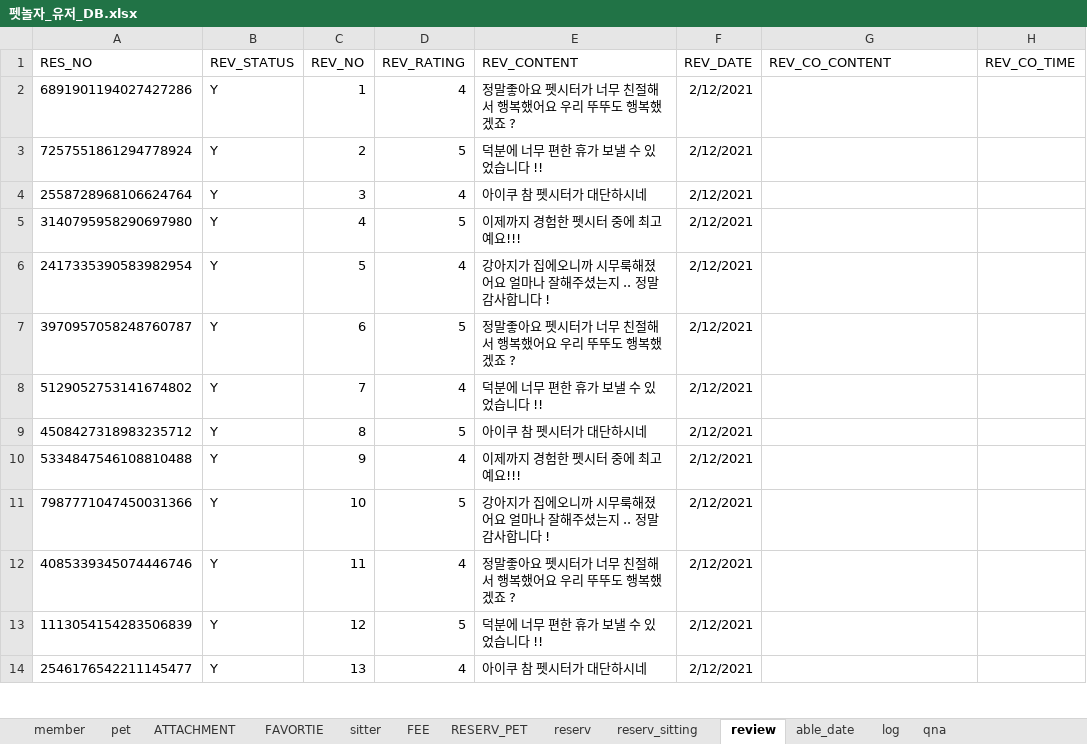
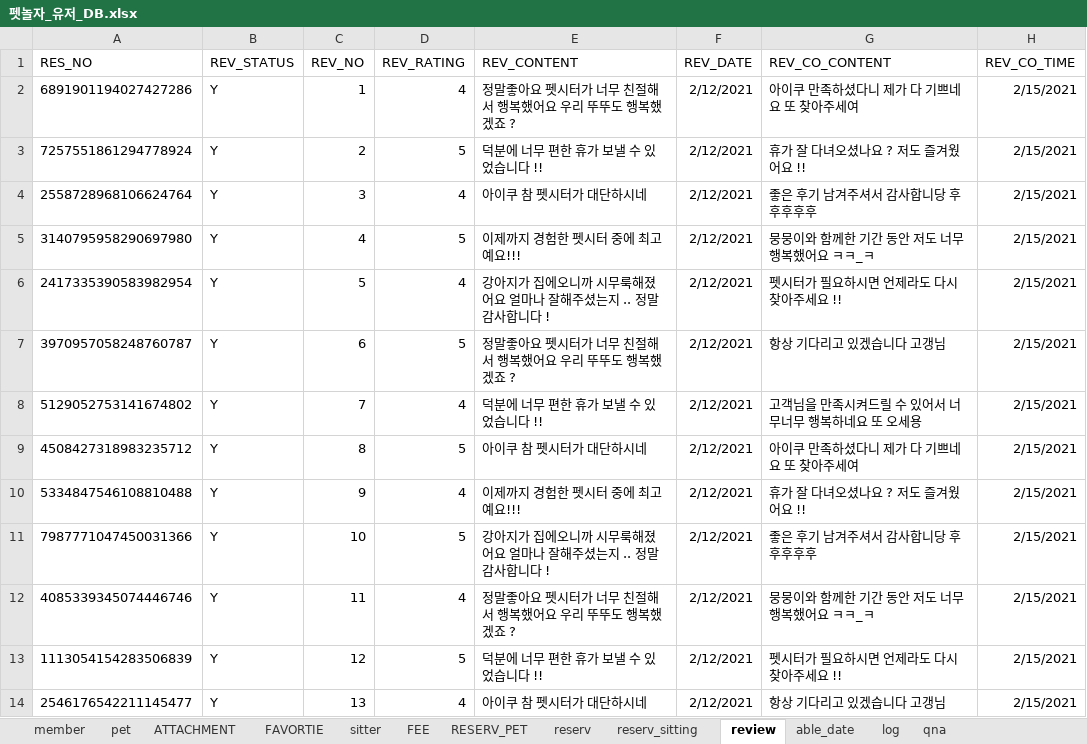
Before and after one commit to naldPark/petnolja, an Excel workbook: Petnolja/펫놀자_유저_DB.xlsx, sheet review, drawn as a sheet; only a part is shown; values as stored, in another font and other column widths than the file's, no borders; the diff covers the shown part only; the diff names each change by its address in the sheet, - before the commit and + after, or states it on an @@ line.

```diff
--- a/Petnolja/펫놀자_유저_DB.xlsx (sheet review)
+++ b/Petnolja/펫놀자_유저_DB.xlsx (sheet review)
-G2 (REV_CO_CONTENT): (empty)
+G2 (REV_CO_CONTENT): 아이쿠 만족하셨다니 제가 다 기쁘네요 또 찾아주세여
-H2:H14 (REV_CO_TIME): (empty)
+H2:H14 (REV_CO_TIME): 2/15/2021
-G3 (REV_CO_CONTENT): (empty)
+G3 (REV_CO_CONTENT): 휴가 잘 다녀오셨나요 ? 저도 즐겨웠어요 !!
-G4 (REV_CO_CONTENT): (empty)
+G4 (REV_CO_CONTENT): 좋은 후기 남겨주셔서 감사합니당 후후후후후
-G5 (REV_CO_CONTENT): (empty)
+G5 (REV_CO_CONTENT): 뭉뭉이와 함께한 기간 동안 저도 너무 행복했어요 ㅋㅋ_ㅋ
-G6 (REV_CO_CONTENT): (empty)
+G6 (REV_CO_CONTENT): 펫시터가 필요하시면 언제라도 다시 찾아주세요 !!
-G7 (REV_CO_CONTENT): (empty)
+G7 (REV_CO_CONTENT): 항상 기다리고 있겠습니다 고갱님
-G8 (REV_CO_CONTENT): (empty)
+G8 (REV_CO_CONTENT): 고객님을 만족시켜드릴 수 있어서 너무너무 행복하네요 또 오세용
-G9 (REV_CO_CONTENT): (empty)
+G9 (REV_CO_CONTENT): 아이쿠 만족하셨다니 제가 다 기쁘네요 또 찾아주세여
-G10 (REV_CO_CONTENT): (empty)
+G10 (REV_CO_CONTENT): 휴가 잘 다녀오셨나요 ? 저도 즐겨웠어요 !!
-G11 (REV_CO_CONTENT): (empty)
+G11 (REV_CO_CONTENT): 좋은 후기 남겨주셔서 감사합니당 후후후후후
-G12 (REV_CO_CONTENT): (empty)
+G12 (REV_CO_CONTENT): 뭉뭉이와 함께한 기간 동안 저도 너무 행복했어요 ㅋㅋ_ㅋ
-G13 (REV_CO_CONTENT): (empty)
+G13 (REV_CO_CONTENT): 펫시터가 필요하시면 언제라도 다시 찾아주세요 !!
-G14 (REV_CO_CONTENT): (empty)
+G14 (REV_CO_CONTENT): 항상 기다리고 있겠습니다 고갱님
```
Also changed, not shown: 116 edited cells elsewhere in this sheet, sheet log, sheet FEE, sheet pet, sheet sitter, 2 other files.
